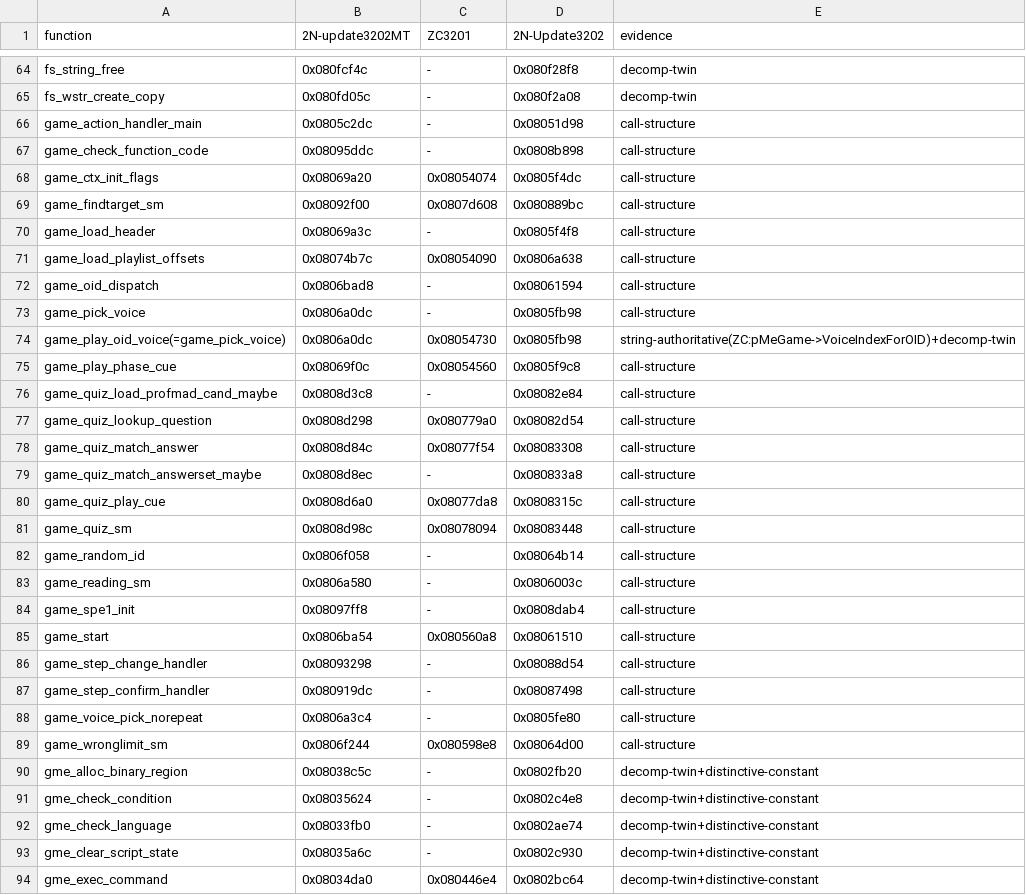
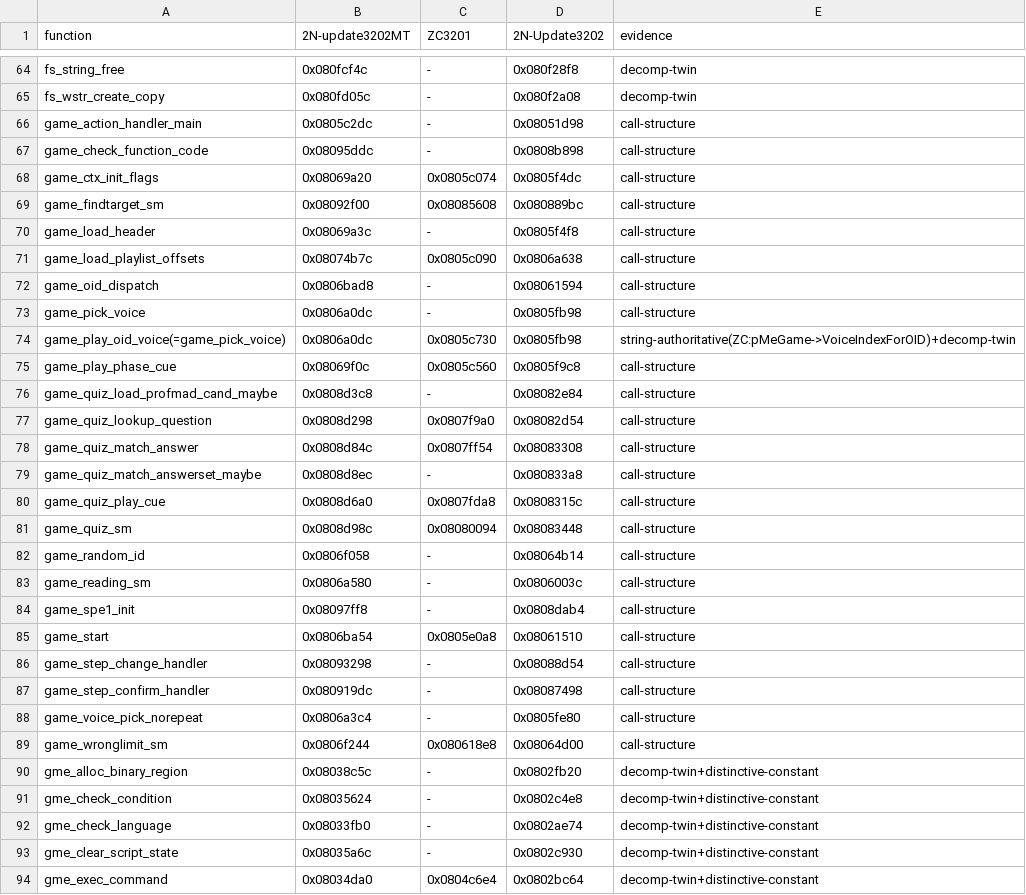
Before and after one commit to nomeata/tt-firmware-reveng, a TSV file: correspondences.tsv, drawn as a sheet; only a part is shown, gaps mark what is left out; the diff covers the shown part only.

```diff
--- a/correspondences.tsv
+++ b/correspondences.tsv
@@ -67,16 +67,16 @@ game_action_handler_main	0x0805c2dc	-	0x08051d98	call-structure
 game_check_function_code	0x08095ddc	-	0x0808b898	call-structure
-game_ctx_init_flags	0x08069a20	0x08054074	0x0805f4dc	call-structure
-game_findtarget_sm	0x08092f00	0x0807d608	0x080889bc	call-structure
+game_ctx_init_flags	0x08069a20	0x0805c074	0x0805f4dc	call-structure
+game_findtarget_sm	0x08092f00	0x08085608	0x080889bc	call-structure
 game_load_header	0x08069a3c	-	0x0805f4f8	call-structure
-game_load_playlist_offsets	0x08074b7c	0x08054090	0x0806a638	call-structure
+game_load_playlist_offsets	0x08074b7c	0x0805c090	0x0806a638	call-structure
 game_oid_dispatch	0x0806bad8	-	0x08061594	call-structure
 game_pick_voice	0x0806a0dc	-	0x0805fb98	call-structure
-game_play_oid_voice(=game_pick_voice)	0x0806a0dc	0x08054730	0x0805fb98	string-authoritative(ZC:pMeGame->VoiceIndexForOID)+decomp-twin
-game_play_phase_cue	0x08069f0c	0x08054560	0x0805f9c8	call-structure
+game_play_oid_voice(=game_pick_voice)	0x0806a0dc	0x0805c730	0x0805fb98	string-authoritative(ZC:pMeGame->VoiceIndexForOID)+decomp-twin
+game_play_phase_cue	0x08069f0c	0x0805c560	0x0805f9c8	call-structure
 game_quiz_load_profmad_cand_maybe	0x0808d3c8	-	0x08082e84	call-structure
-game_quiz_lookup_question	0x0808d298	0x080779a0	0x08082d54	call-structure
-game_quiz_match_answer	0x0808d84c	0x08077f54	0x08083308	call-structure
+game_quiz_lookup_question	0x0808d298	0x0807f9a0	0x08082d54	call-structure
+game_quiz_match_answer	0x0808d84c	0x0807ff54	0x08083308	call-structure
 game_quiz_match_answerset_maybe	0x0808d8ec	-	0x080833a8	call-structure
-game_quiz_play_cue	0x0808d6a0	0x08077da8	0x0808315c	call-structure
-game_quiz_sm	0x0808d98c	0x08078094	0x08083448	call-structure
+game_quiz_play_cue	0x0808d6a0	0x0807fda8	0x0808315c	call-structure
+game_quiz_sm	0x0808d98c	0x08080094	0x08083448	call-structure
 game_random_id	0x0806f058	-	0x08064b14	call-structure
@@ -84,3 +84,3 @@ game_reading_sm	0x0806a580	-	0x0806003c	call-structure
 game_spe1_init	0x08097ff8	-	0x0808dab4	call-structure
-game_start	0x0806ba54	0x080560a8	0x08061510	call-structure
+game_start	0x0806ba54	0x0805e0a8	0x08061510	call-structure
 game_step_change_handler	0x08093298	-	0x08088d54	call-structure
@@ -88,3 +88,3 @@ game_step_confirm_handler	0x080919dc	-	0x08087498	call-structure
 game_voice_pick_norepeat	0x0806a3c4	-	0x0805fe80	call-structure
-game_wronglimit_sm	0x0806f244	0x080598e8	0x08064d00	call-structure
+game_wronglimit_sm	0x0806f244	0x080618e8	0x08064d00	call-structure
 gme_alloc_binary_region	0x08038c5c	-	0x0802fb20	decomp-twin+distinctive-constant
@@ -93,2 +93,2 @@ gme_check_language	0x08033fb0	-	0x0802ae74	decomp-twin+distinctive-constant
 gme_clear_script_state	0x08035a6c	-	0x0802c930	decomp-twin+distinctive-constant
-gme_exec_command	0x08034da0	0x080446e4	0x0802bc64	decomp-twin+distinctive-constant
+gme_exec_command	0x08034da0	0x0804c6e4	0x0802bc64	decomp-twin+distinctive-constant
```
Also changed, not shown: 61 edited cells elsewhere in this file, ZC3201/input/names.csv, 4 other files.
